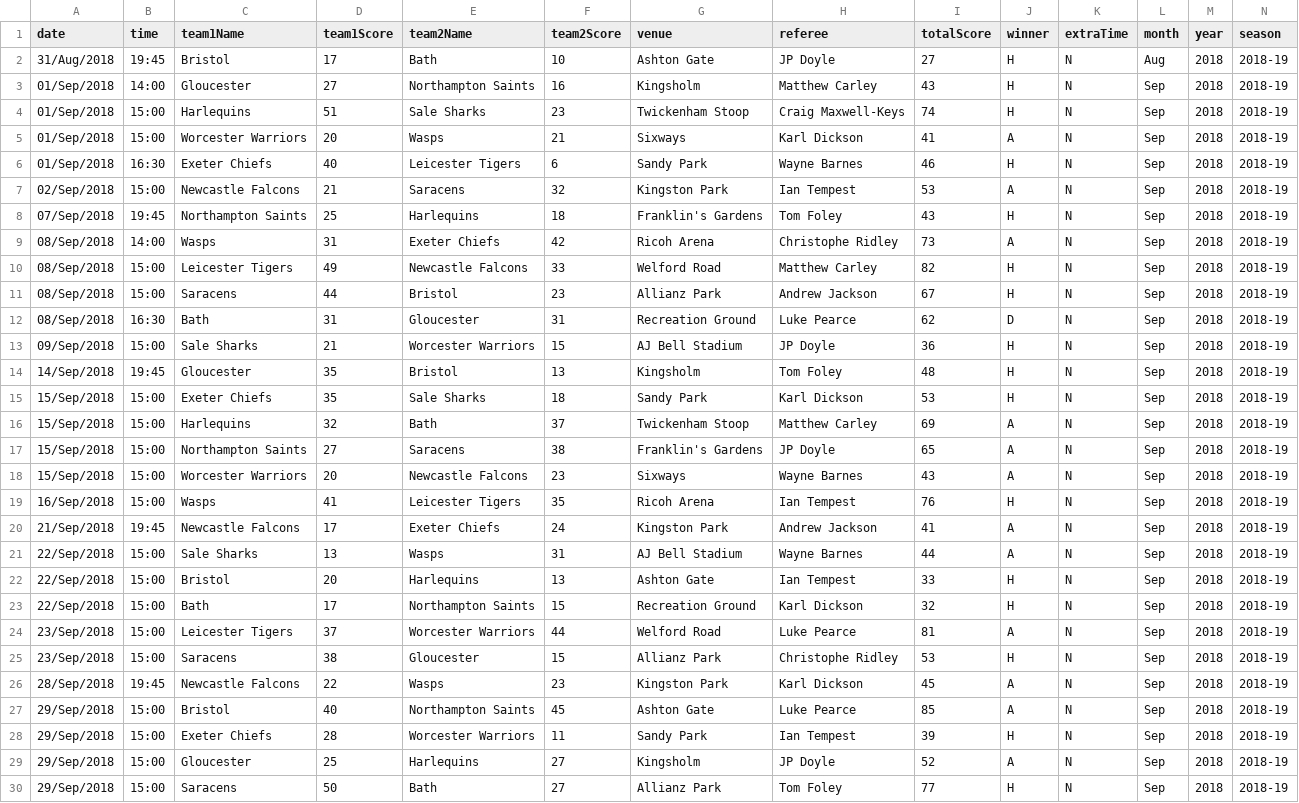
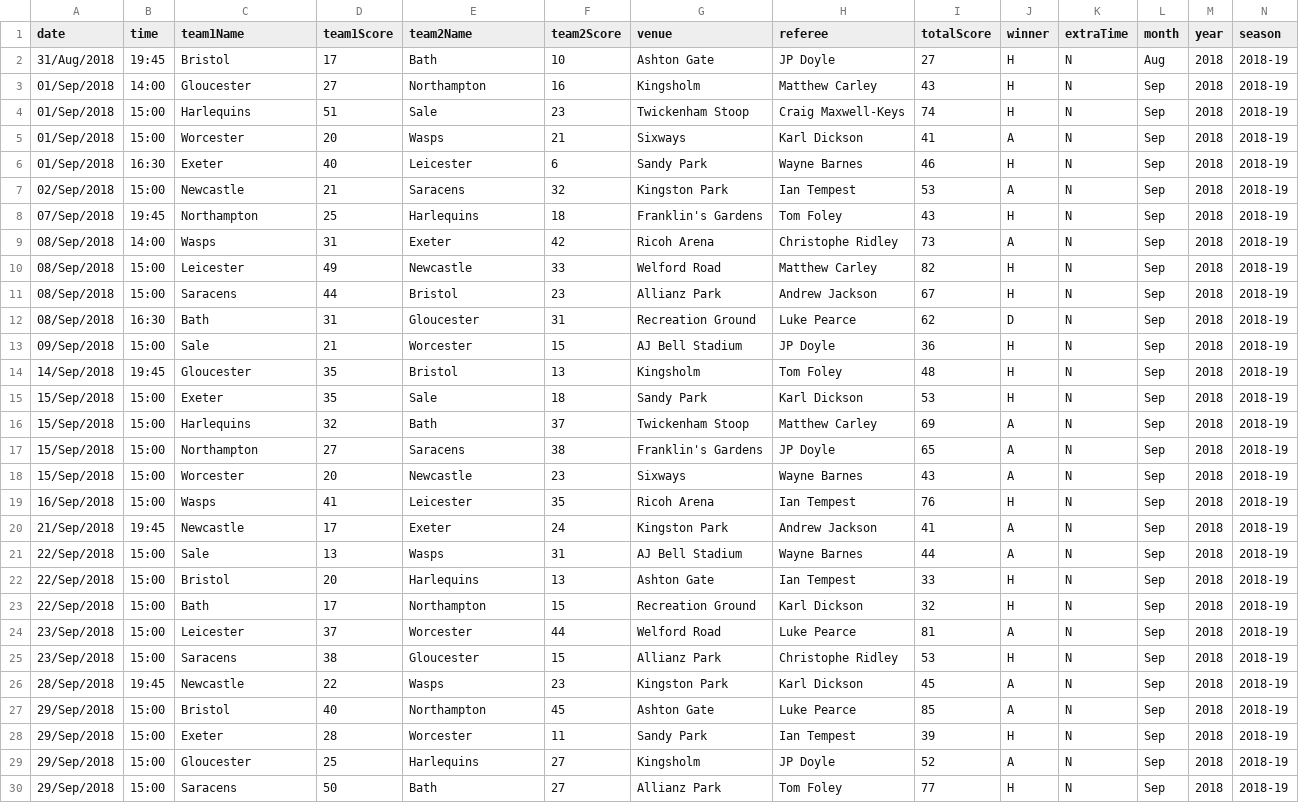
Before and after one commit to TheAlchemyIndex/rugby-premiership, a CSV file: rp/gallagher/data/2018-19 Season.csv, drawn as a sheet; only a part is shown; the diff covers the shown part only.

```diff
--- a/rp/gallagher/data/2018-19 Season.csv
+++ b/rp/gallagher/data/2018-19 Season.csv
@@ -2,28 +2,28 @@
 31/Aug/2018,19:45,Bristol,17,Bath,10,Ashton Gate,JP Doyle,27,H,N,Aug,2018,2018-19
-01/Sep/2018,14:00,Gloucester,27,Northampton Saints,16,Kingsholm,Matthew Carley,43,H,N,Sep,2018,2018-19
-01/Sep/2018,15:00,Harlequins,51,Sale Sharks,23,Twickenham Stoop,Craig Maxwell-Keys,74,H,N,Sep,2018,2018-19
-01/Sep/2018,15:00,Worcester Warriors,20,Wasps,21,Sixways,Karl Dickson,41,A,N,Sep,2018,2018-19
-01/Sep/2018,16:30,Exeter Chiefs,40,Leicester Tigers,6,Sandy Park,Wayne Barnes,46,H,N,Sep,2018,2018-19
-02/Sep/2018,15:00,Newcastle Falcons,21,Saracens,32,Kingston Park,Ian Tempest,53,A,N,Sep,2018,2018-19
-07/Sep/2018,19:45,Northampton Saints,25,Harlequins,18,Franklin's Gardens,Tom Foley,43,H,N,Sep,2018,2018-19
-08/Sep/2018,14:00,Wasps,31,Exeter Chiefs,42,Ricoh Arena,Christophe Ridley,73,A,N,Sep,2018,2018-19
-08/Sep/2018,15:00,Leicester Tigers,49,Newcastle Falcons,33,Welford Road,Matthew Carley,82,H,N,Sep,2018,2018-19
+01/Sep/2018,14:00,Gloucester,27,Northampton,16,Kingsholm,Matthew Carley,43,H,N,Sep,2018,2018-19
+01/Sep/2018,15:00,Harlequins,51,Sale,23,Twickenham Stoop,Craig Maxwell-Keys,74,H,N,Sep,2018,2018-19
+01/Sep/2018,15:00,Worcester,20,Wasps,21,Sixways,Karl Dickson,41,A,N,Sep,2018,2018-19
+01/Sep/2018,16:30,Exeter,40,Leicester,6,Sandy Park,Wayne Barnes,46,H,N,Sep,2018,2018-19
+02/Sep/2018,15:00,Newcastle,21,Saracens,32,Kingston Park,Ian Tempest,53,A,N,Sep,2018,2018-19
+07/Sep/2018,19:45,Northampton,25,Harlequins,18,Franklin's Gardens,Tom Foley,43,H,N,Sep,2018,2018-19
+08/Sep/2018,14:00,Wasps,31,Exeter,42,Ricoh Arena,Christophe Ridley,73,A,N,Sep,2018,2018-19
+08/Sep/2018,15:00,Leicester,49,Newcastle,33,Welford Road,Matthew Carley,82,H,N,Sep,2018,2018-19
 08/Sep/2018,15:00,Saracens,44,Bristol,23,Allianz Park,Andrew Jackson,67,H,N,Sep,2018,2018-19
 08/Sep/2018,16:30,Bath,31,Gloucester,31,Recreation Ground,Luke Pearce,62,D,N,Sep,2018,2018-19
-09/Sep/2018,15:00,Sale Sharks,21,Worcester Warriors,15,AJ Bell Stadium,JP Doyle,36,H,N,Sep,2018,2018-19
+09/Sep/2018,15:00,Sale,21,Worcester,15,AJ Bell Stadium,JP Doyle,36,H,N,Sep,2018,2018-19
 14/Sep/2018,19:45,Gloucester,35,Bristol,13,Kingsholm,Tom Foley,48,H,N,Sep,2018,2018-19
-15/Sep/2018,15:00,Exeter Chiefs,35,Sale Sharks,18,Sandy Park,Karl Dickson,53,H,N,Sep,2018,2018-19
+15/Sep/2018,15:00,Exeter,35,Sale,18,Sandy Park,Karl Dickson,53,H,N,Sep,2018,2018-19
 15/Sep/2018,15:00,Harlequins,32,Bath,37,Twickenham Stoop,Matthew Carley,69,A,N,Sep,2018,2018-19
-15/Sep/2018,15:00,Northampton Saints,27,Saracens,38,Franklin's Gardens,JP Doyle,65,A,N,Sep,2018,2018-19
-15/Sep/2018,15:00,Worcester Warriors,20,Newcastle Falcons,23,Sixways,Wayne Barnes,43,A,N,Sep,2018,2018-19
-16/Sep/2018,15:00,Wasps,41,Leicester Tigers,35,Ricoh Arena,Ian Tempest,76,H,N,Sep,2018,2018-19
-21/Sep/2018,19:45,Newcastle Falcons,17,Exeter Chiefs,24,Kingston Park,Andrew Jackson,41,A,N,Sep,2018,2018-19
-22/Sep/2018,15:00,Sale Sharks,13,Wasps,31,AJ Bell Stadium,Wayne Barnes,44,A,N,Sep,2018,2018-19
+15/Sep/2018,15:00,Northampton,27,Saracens,38,Franklin's Gardens,JP Doyle,65,A,N,Sep,2018,2018-19
+15/Sep/2018,15:00,Worcester,20,Newcastle,23,Sixways,Wayne Barnes,43,A,N,Sep,2018,2018-19
+16/Sep/2018,15:00,Wasps,41,Leicester,35,Ricoh Arena,Ian Tempest,76,H,N,Sep,2018,2018-19
+21/Sep/2018,19:45,Newcastle,17,Exeter,24,Kingston Park,Andrew Jackson,41,A,N,Sep,2018,2018-19
+22/Sep/2018,15:00,Sale,13,Wasps,31,AJ Bell Stadium,Wayne Barnes,44,A,N,Sep,2018,2018-19
 22/Sep/2018,15:00,Bristol,20,Harlequins,13,Ashton Gate,Ian Tempest,33,H,N,Sep,2018,2018-19
-22/Sep/2018,15:00,Bath,17,Northampton Saints,15,Recreation Ground,Karl Dickson,32,H,N,Sep,2018,2018-19
-23/Sep/2018,15:00,Leicester Tigers,37,Worcester Warriors,44,Welford Road,Luke Pearce,81,A,N,Sep,2018,2018-19
+22/Sep/2018,15:00,Bath,17,Northampton,15,Recreation Ground,Karl Dickson,32,H,N,Sep,2018,2018-19
+23/Sep/2018,15:00,Leicester,37,Worcester,44,Welford Road,Luke Pearce,81,A,N,Sep,2018,2018-19
 23/Sep/2018,15:00,Saracens,38,Gloucester,15,Allianz Park,Christophe Ridley,53,H,N,Sep,2018,2018-19
-28/Sep/2018,19:45,Newcastle Falcons,22,Wasps,23,Kingston Park,Karl Dickson,45,A,N,Sep,2018,2018-19
-29/Sep/2018,15:00,Bristol,40,Northampton Saints,45,Ashton Gate,Luke Pearce,85,A,N,Sep,2018,2018-19
-29/Sep/2018,15:00,Exeter Chiefs,28,Worcester Warriors,11,Sandy Park,Ian Tempest,39,H,N,Sep,2018,2018-19
+28/Sep/2018,19:45,Newcastle,22,Wasps,23,Kingston Park,Karl Dickson,45,A,N,Sep,2018,2018-19
+29/Sep/2018,15:00,Bristol,40,Northampton,45,Ashton Gate,Luke Pearce,85,A,N,Sep,2018,2018-19
+29/Sep/2018,15:00,Exeter,28,Worcester,11,Sandy Park,Ian Tempest,39,H,N,Sep,2018,2018-19
 29/Sep/2018,15:00,Gloucester,25,Harlequins,27,Kingsholm,JP Doyle,52,A,N,Sep,2018,2018-19
```
Also changed, not shown: 107 edited cells elsewhere in this file, rp/gallagher/data/2011-12 Season.csv, rp/gallagher/data/2017-18 Season.csv, 10 other files.
